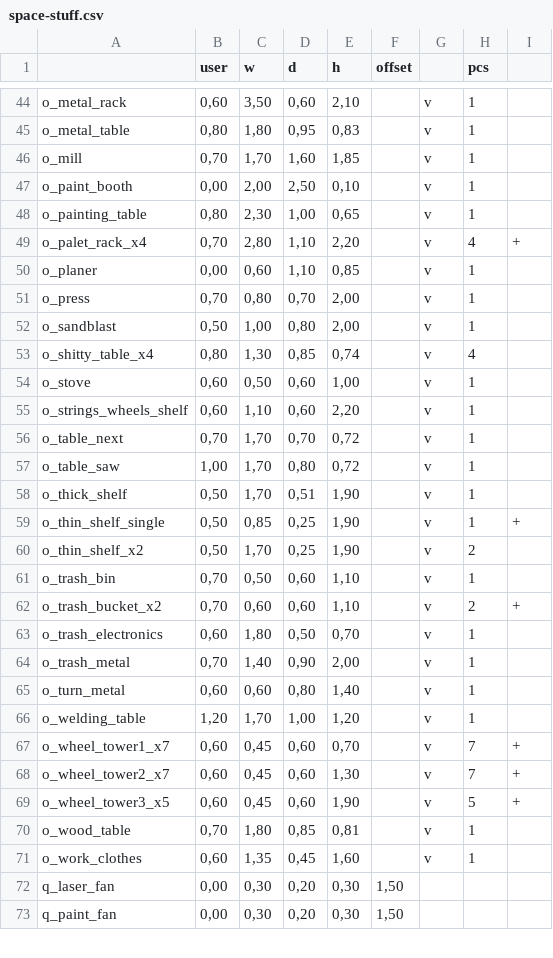
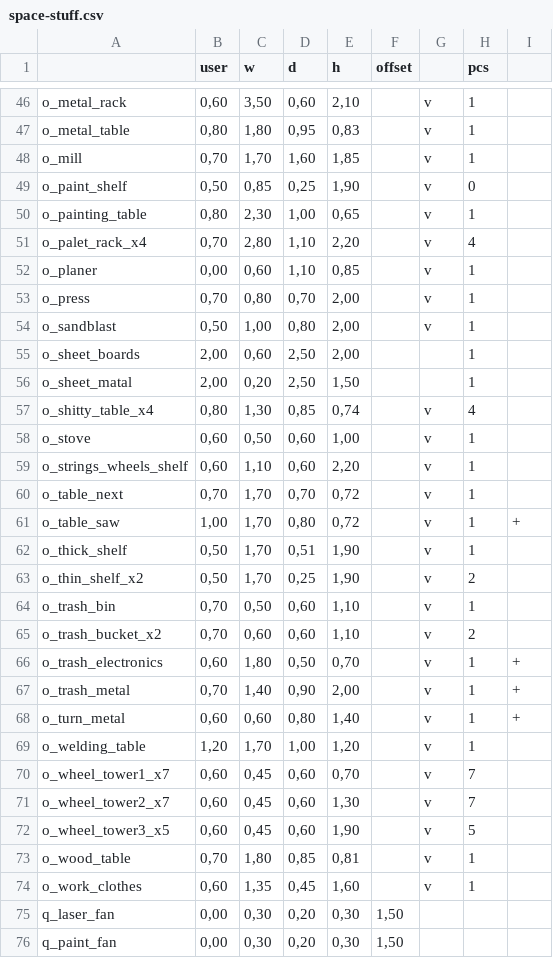
Before and after one commit to makerspacelt/base, a CSV file: project/lib/footprint/space-stuff.csv, drawn as a sheet; only a part is shown, gaps mark what is left out; the diff covers the shown part only.

```diff
--- a/project/lib/footprint/space-stuff.csv
+++ b/project/lib/footprint/space-stuff.csv
@@ -46,5 +48,5 @@
 "o_mill";0,70;1,70;1,60;1,85;;"v";1;
-"o_paint_booth";0,00;2,00;2,50;0,10;;"v";1;
+"o_paint_shelf";0,50;0,85;0,25;1,90;;"v";0;
 "o_painting_table";0,80;2,30;1,00;0,65;;"v";1;
-"o_palet_rack_x4";0,70;2,80;1,10;2,20;;"v";4;"+"
+"o_palet_rack_x4";0,70;2,80;1,10;2,20;;"v";4;
 "o_planer";0,00;0,60;1,10;0,85;;"v";1;
@@ -52,2 +54,4 @@
 "o_sandblast";0,50;1,00;0,80;2,00;;"v";1;
+"o_sheet_boards";2,00;0,60;2,50;2,00;;;1;
+"o_sheet_matal";2,00;0,20;2,50;1,50;;;1;
 "o_shitty_table_x4";0,80;1,30;0,85;0,74;;"v";4;
@@ -56,15 +60,14 @@
 "o_table_next";0,70;1,70;0,70;0,72;;"v";1;
-"o_table_saw";1,00;1,70;0,80;0,72;;"v";1;
+"o_table_saw";1,00;1,70;0,80;0,72;;"v";1;"+"
 "o_thick_shelf";0,50;1,70;0,51;1,90;;"v";1;
-"o_thin_shelf_single";0,50;0,85;0,25;1,90;;"v";1;"+"
 "o_thin_shelf_x2";0,50;1,70;0,25;1,90;;"v";2;
 "o_trash_bin";0,70;0,50;0,60;1,10;;"v";1;
-"o_trash_bucket_x2";0,70;0,60;0,60;1,10;;"v";2;"+"
-"o_trash_electronics";0,60;1,80;0,50;0,70;;"v";1;
-"o_trash_metal";0,70;1,40;0,90;2,00;;"v";1;
-"o_turn_metal";0,60;0,60;0,80;1,40;;"v";1;
+"o_trash_bucket_x2";0,70;0,60;0,60;1,10;;"v";2;
+"o_trash_electronics";0,60;1,80;0,50;0,70;;"v";1;"+"
+"o_trash_metal";0,70;1,40;0,90;2,00;;"v";1;"+"
+"o_turn_metal";0,60;0,60;0,80;1,40;;"v";1;"+"
 "o_welding_table";1,20;1,70;1,00;1,20;;"v";1;
-"o_wheel_tower1_x7";0,60;0,45;0,60;0,70;;"v";7;"+"
-"o_wheel_tower2_x7";0,60;0,45;0,60;1,30;;"v";7;"+"
-"o_wheel_tower3_x5";0,60;0,45;0,60;1,90;;"v";5;"+"
+"o_wheel_tower1_x7";0,60;0,45;0,60;0,70;;"v";7;
+"o_wheel_tower2_x7";0,60;0,45;0,60;1,30;;"v";7;
+"o_wheel_tower3_x5";0,60;0,45;0,60;1,90;;"v";5;
 "o_wood_table";0,70;1,80;0,85;0,81;;"v";1;
```
Also changed, not shown: 2 added rows, 1 removed row, 3 moved rows and 5 edited cells elsewhere in this file, 39 other files.
